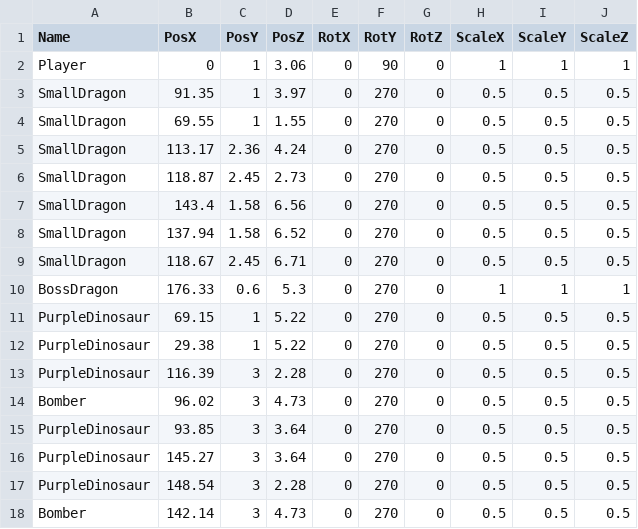
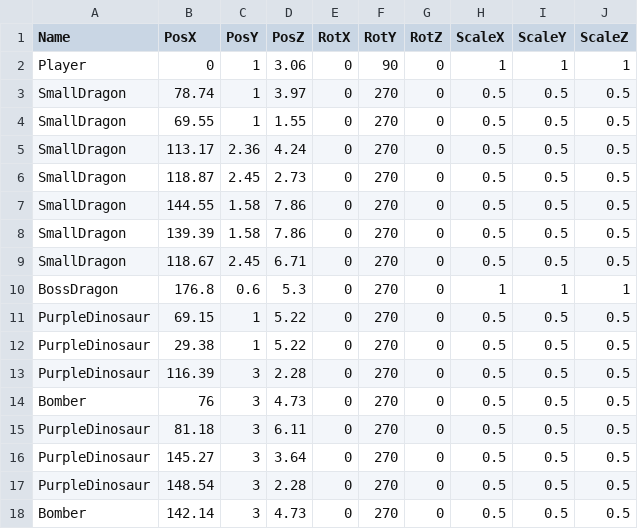
Before and after one commit to lovecap7/Summer2_ChangeCollidable, a CSV file: project/Summer2/Data/CSV/CharacterTransformData.csv, drawn as a sheet.

```diff
--- a/project/Summer2/Data/CSV/CharacterTransformData.csv
+++ b/project/Summer2/Data/CSV/CharacterTransformData.csv
@@ -2,3 +2,3 @@ Name,PosX,PosY,PosZ,RotX,RotY,RotZ,ScaleX,ScaleY,ScaleZ
 Player,0,1,3.06,0,90,0,1,1,1
-SmallDragon,91.35,1,3.97,0,270,0,0.5,0.5,0.5
+SmallDragon,78.74,1,3.97,0,270,0,0.5,0.5,0.5
 SmallDragon,69.55,1,1.55,0,270,0,0.5,0.5,0.5
@@ -6,6 +6,6 @@ SmallDragon,113.17,2.36,4.24,0,270,0,0.5,0.5,0.5
 SmallDragon,118.87,2.45,2.73,0,270,0,0.5,0.5,0.5
-SmallDragon,143.4,1.58,6.56,0,270,0,0.5,0.5,0.5
-SmallDragon,137.94,1.58,6.52,0,270,0,0.5,0.5,0.5
+SmallDragon,144.55,1.58,7.86,0,270,0,0.5,0.5,0.5
+SmallDragon,139.39,1.58,7.86,0,270,0,0.5,0.5,0.5
 SmallDragon,118.67,2.45,6.71,0,270,0,0.5,0.5,0.5
-BossDragon,176.33,0.6,5.3,0,270,0,1,1,1
+BossDragon,176.8,0.6,5.3,0,270,0,1,1,1
 PurpleDinosaur,69.15,1,5.22,0,270,0,0.5,0.5,0.5
@@ -13,4 +13,4 @@ PurpleDinosaur,29.38,1,5.22,0,270,0,0.5,0.5,0.5
 PurpleDinosaur,116.39,3,2.28,0,270,0,0.5,0.5,0.5
-Bomber,96.02,3,4.73,0,270,0,0.5,0.5,0.5
-PurpleDinosaur,93.85,3,3.64,0,270,0,0.5,0.5,0.5
+Bomber,76,3,4.73,0,270,0,0.5,0.5,0.5
+PurpleDinosaur,81.18,3,6.11,0,270,0,0.5,0.5,0.5
 PurpleDinosaur,145.27,3,3.64,0,270,0,0.5,0.5,0.5
```
Also changed, not shown: 1 other file.
